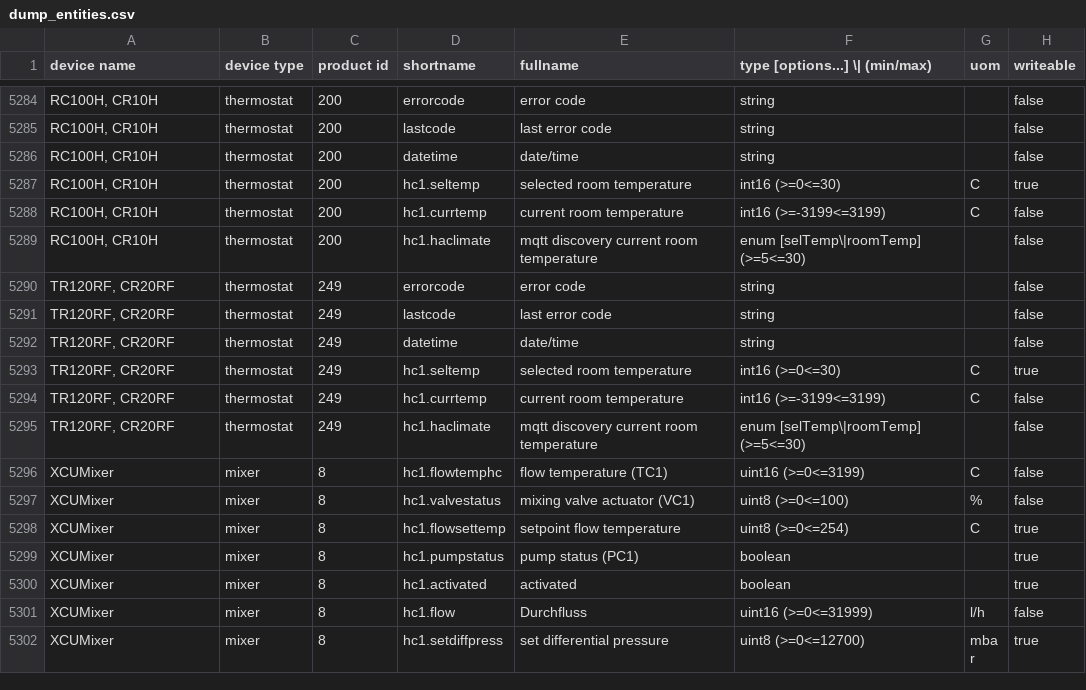
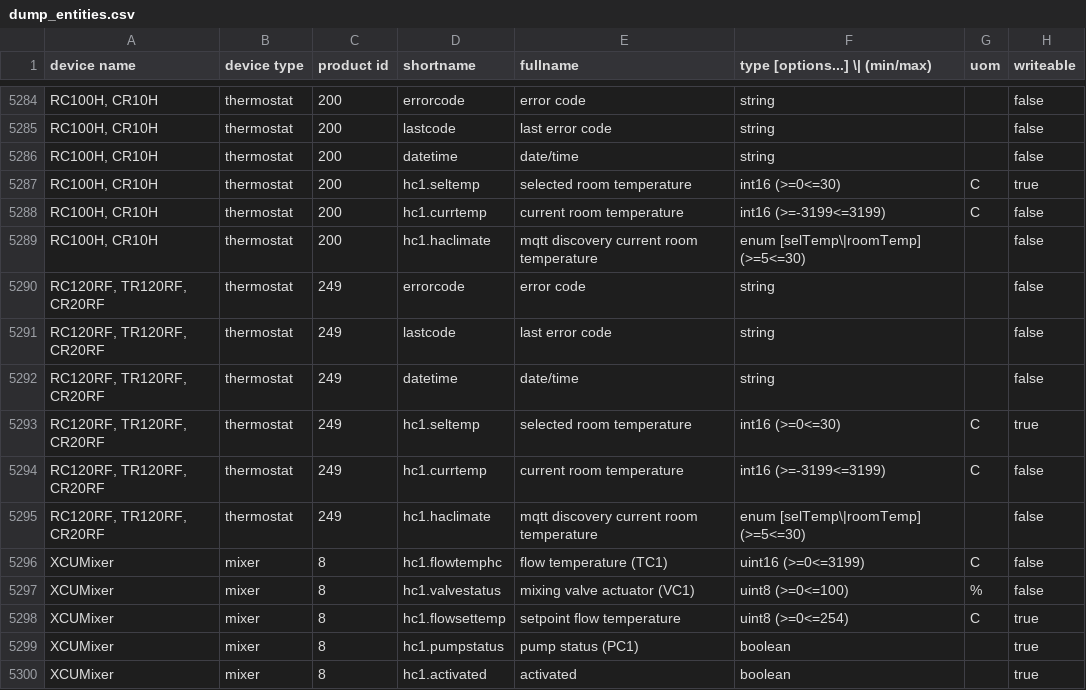
Before and after one commit to emsesp/docs, a CSV file: docs/data/dump_entities.csv, drawn as a sheet; only a part is shown, gaps mark what is left out; the shorter side is filled out with more unchanged rows; the diff names each change by its address in the sheet, - before the commit and + after, or states it on an @@ line.

Commit message:
update 3.7.3

```diff
--- a/docs/data/dump_entities.csv
+++ b/docs/data/dump_entities.csv
-A5290:A5295 (device name): TR120RF, CR20RF
+A5290:A5295 (device name): RC120RF, TR120RF, CR20RF
```
